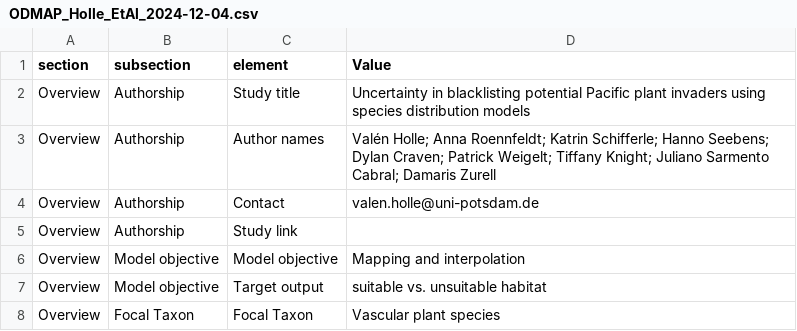
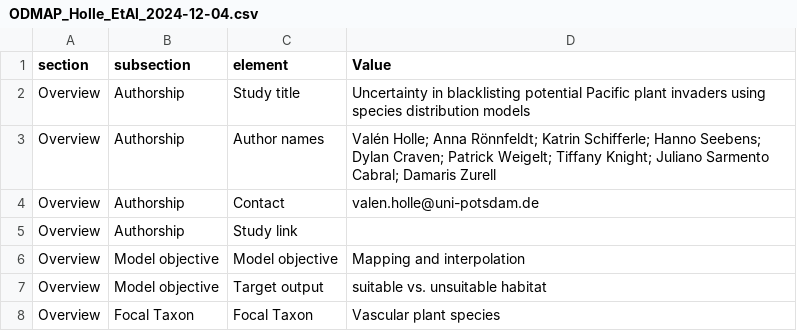
Before and after one commit to UP-macroecology/Holle_PacificPlantInvaders_BlacklistUncertainty_2023, a CSV file: ODMAP_Holle_EtAl_2024-12-04.csv, drawn as a sheet; only a part is shown.

Commit message:
update

```diff
--- a/ODMAP_Holle_EtAl_2024-12-04.csv
+++ b/ODMAP_Holle_EtAl_2024-12-04.csv
@@ -2,3 +2,3 @@ section,subsection,element,Value
 Overview,Authorship,Study title,Uncertainty in blacklisting potential Pacific plant invaders using species distribution models
-Overview,Authorship,Author names,Valén Holle; Anna Roennfeldt; Katrin Schifferle; Hanno Seebens; Dylan Craven; Patrick Weigelt; Tiffany Knight; Juliano Sarmento Cabral; Damaris Zurell
+Overview,Authorship,Author names,Valén Holle; Anna Rönnfeldt; Katrin Schifferle; Hanno Seebens; Dylan Craven; Patrick Weigelt; Tiffany Knight; Juliano Sarmento Cabral; Damaris Zurell
 Overview,Authorship,Contact ,valen.holle@uni-potsdam.de
```
